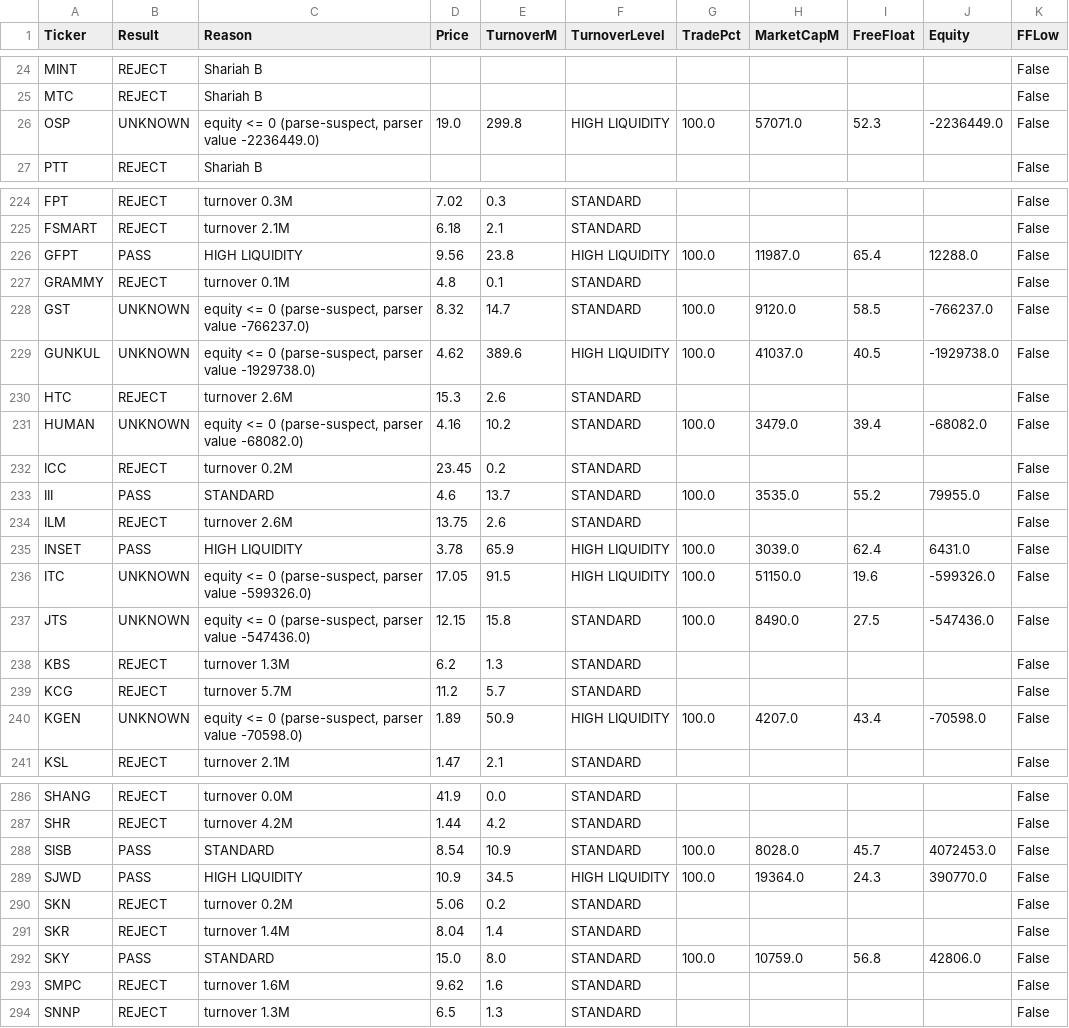
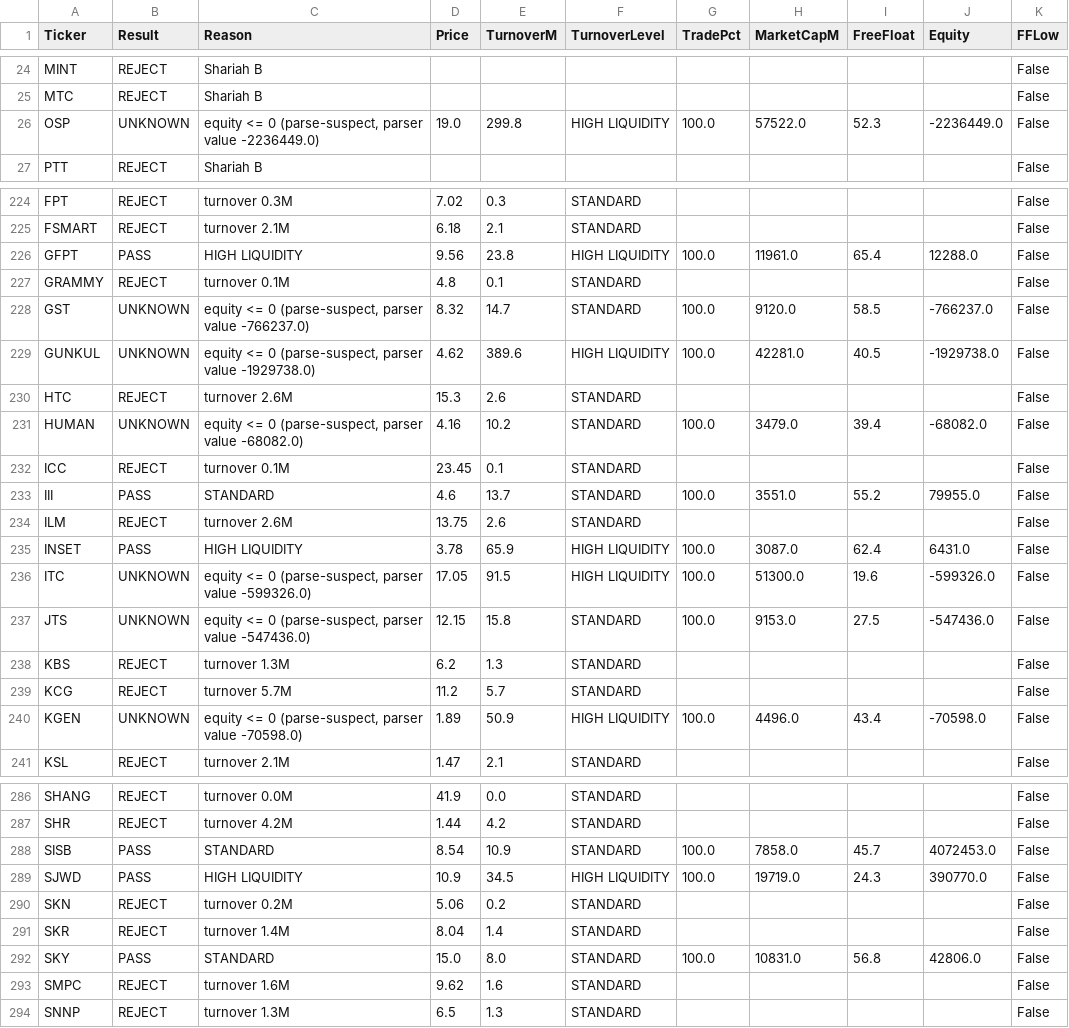
Before and after one commit to before12august-stock/fhp-scanner, a CSV file: docs/gate1.csv, drawn as a sheet; only a part is shown, gaps mark what is left out; the diff covers the shown part only.

```diff
--- a/docs/gate1.csv
+++ b/docs/gate1.csv
@@ -25,3 +25,3 @@ MINT,REJECT,Shariah B,,,,,,,,False
 MTC,REJECT,Shariah B,,,,,,,,False
-OSP,UNKNOWN,"equity <= 0 (parse-suspect, parser value -2236449.0)",19.0,299.8,HIGH LIQUIDITY,100.0,57071.0,52.3,-2236449.0,False
+OSP,UNKNOWN,"equity <= 0 (parse-suspect, parser value -2236449.0)",19.0,299.8,HIGH LIQUIDITY,100.0,57522.0,52.3,-2236449.0,False
 PTT,REJECT,Shariah B,,,,,,,,False
@@ -225,17 +225,17 @@ FPT,REJECT,turnover 0.3M,7.02,0.3,STANDARD,,,,,False
 FSMART,REJECT,turnover 2.1M,6.18,2.1,STANDARD,,,,,False
-GFPT,PASS,HIGH LIQUIDITY,9.56,23.8,HIGH LIQUIDITY,100.0,11987.0,65.4,12288.0,False
+GFPT,PASS,HIGH LIQUIDITY,9.56,23.8,HIGH LIQUIDITY,100.0,11961.0,65.4,12288.0,False
 GRAMMY,REJECT,turnover 0.1M,4.8,0.1,STANDARD,,,,,False
 GST,UNKNOWN,"equity <= 0 (parse-suspect, parser value -766237.0)",8.32,14.7,STANDARD,100.0,9120.0,58.5,-766237.0,False
-GUNKUL,UNKNOWN,"equity <= 0 (parse-suspect, parser value -1929738.0)",4.62,389.6,HIGH LIQUIDITY,100.0,41037.0,40.5,-1929738.0,False
+GUNKUL,UNKNOWN,"equity <= 0 (parse-suspect, parser value -1929738.0)",4.62,389.6,HIGH LIQUIDITY,100.0,42281.0,40.5,-1929738.0,False
 HTC,REJECT,turnover 2.6M,15.3,2.6,STANDARD,,,,,False
 HUMAN,UNKNOWN,"equity <= 0 (parse-suspect, parser value -68082.0)",4.16,10.2,STANDARD,100.0,3479.0,39.4,-68082.0,False
-ICC,REJECT,turnover 0.2M,23.45,0.2,STANDARD,,,,,False
-III,PASS,STANDARD,4.6,13.7,STANDARD,100.0,3535.0,55.2,79955.0,False
+ICC,REJECT,turnover 0.1M,23.45,0.1,STANDARD,,,,,False
+III,PASS,STANDARD,4.6,13.7,STANDARD,100.0,3551.0,55.2,79955.0,False
 ILM,REJECT,turnover 2.6M,13.75,2.6,STANDARD,,,,,False
-INSET,PASS,HIGH LIQUIDITY,3.78,65.9,HIGH LIQUIDITY,100.0,3039.0,62.4,6431.0,False
-ITC,UNKNOWN,"equity <= 0 (parse-suspect, parser value -599326.0)",17.05,91.5,HIGH LIQUIDITY,100.0,51150.0,19.6,-599326.0,False
-JTS,UNKNOWN,"equity <= 0 (parse-suspect, parser value -547436.0)",12.15,15.8,STANDARD,100.0,8490.0,27.5,-547436.0,False
+INSET,PASS,HIGH LIQUIDITY,3.78,65.9,HIGH LIQUIDITY,100.0,3087.0,62.4,6431.0,False
+ITC,UNKNOWN,"equity <= 0 (parse-suspect, parser value -599326.0)",17.05,91.5,HIGH LIQUIDITY,100.0,51300.0,19.6,-599326.0,False
+JTS,UNKNOWN,"equity <= 0 (parse-suspect, parser value -547436.0)",12.15,15.8,STANDARD,100.0,9153.0,27.5,-547436.0,False
 KBS,REJECT,turnover 1.3M,6.2,1.3,STANDARD,,,,,False
 KCG,REJECT,turnover 5.7M,11.2,5.7,STANDARD,,,,,False
-KGEN,UNKNOWN,"equity <= 0 (parse-suspect, parser value -70598.0)",1.89,50.9,HIGH LIQUIDITY,100.0,4207.0,43.4,-70598.0,False
+KGEN,UNKNOWN,"equity <= 0 (parse-suspect, parser value -70598.0)",1.89,50.9,HIGH LIQUIDITY,100.0,4496.0,43.4,-70598.0,False
 KSL,REJECT,turnover 2.1M,1.47,2.1,STANDARD,,,,,False
@@ -287,7 +287,7 @@ SHANG,REJECT,turnover 0.0M,41.9,0.0,STANDARD,,,,,False
 SHR,REJECT,turnover 4.2M,1.44,4.2,STANDARD,,,,,False
-SISB,PASS,STANDARD,8.54,10.9,STANDARD,100.0,8028.0,45.7,4072453.0,False
-SJWD,PASS,HIGH LIQUIDITY,10.9,34.5,HIGH LIQUIDITY,100.0,19364.0,24.3,390770.0,False
+SISB,PASS,STANDARD,8.54,10.9,STANDARD,100.0,7858.0,45.7,4072453.0,False
+SJWD,PASS,HIGH LIQUIDITY,10.9,34.5,HIGH LIQUIDITY,100.0,19719.0,24.3,390770.0,False
 SKN,REJECT,turnover 0.2M,5.06,0.2,STANDARD,,,,,False
 SKR,REJECT,turnover 1.4M,8.04,1.4,STANDARD,,,,,False
-SKY,PASS,STANDARD,15.0,8.0,STANDARD,100.0,10759.0,56.8,42806.0,False
+SKY,PASS,STANDARD,15.0,8.0,STANDARD,100.0,10831.0,56.8,42806.0,False
 SMPC,REJECT,turnover 1.6M,9.62,1.6,STANDARD,,,,,False
```
Also changed, not shown: 66 edited cells elsewhere in this file, 1 other file.
